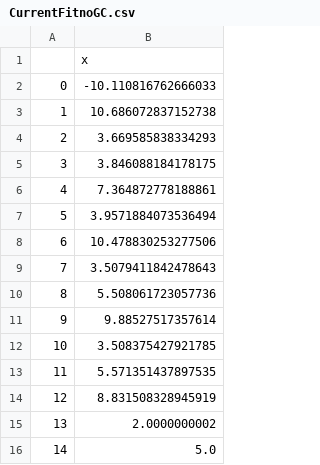
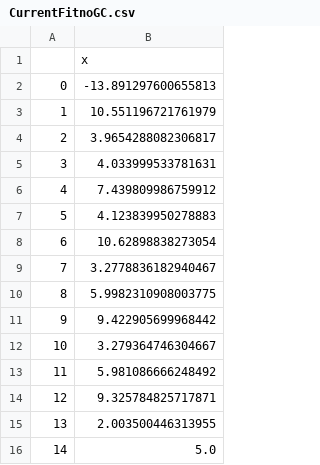
Before and after one commit to meyer-lab/IL4-model, a CSV file: src/data/CurrentFitnoGC.csv, drawn as a sheet.

```diff
--- a/src/data/CurrentFitnoGC.csv
+++ b/src/data/CurrentFitnoGC.csv
@@ -1,16 +1,16 @@
 ,x
-0,-10.110816762666033
-1,10.686072837152738
-2,3.669585838334293
-3,3.846088184178175
-4,7.364872778188861
-5,3.9571884073536494
-6,10.478830253277506
-7,3.5079411842478643
-8,5.508061723057736
-9,9.88527517357614
-10,3.508375427921785
-11,5.571351437897535
-12,8.831508328945919
-13,2.0000000002
+0,-13.891297600655813
+1,10.551196721761979
+2,3.9654288082306817
+3,4.033999533781631
+4,7.439809986759912
+5,4.123839950278883
+6,10.62898838273054
+7,3.2778836182940467
+8,5.9982310908003775
+9,9.422905699968442
+10,3.279364746304667
+11,5.981086666248492
+12,9.325784825717871
+13,2.003500446313955
 14,5.0
```
Also changed, not shown: src/data/CurrentFit.csv, 3 other files.
